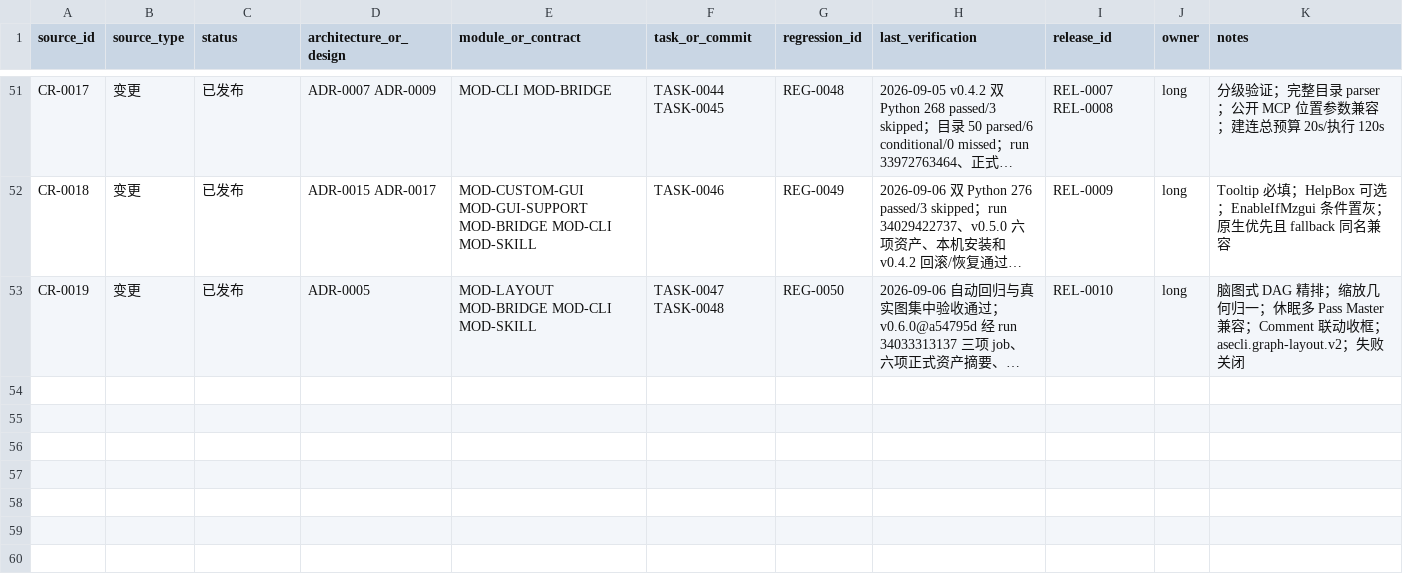
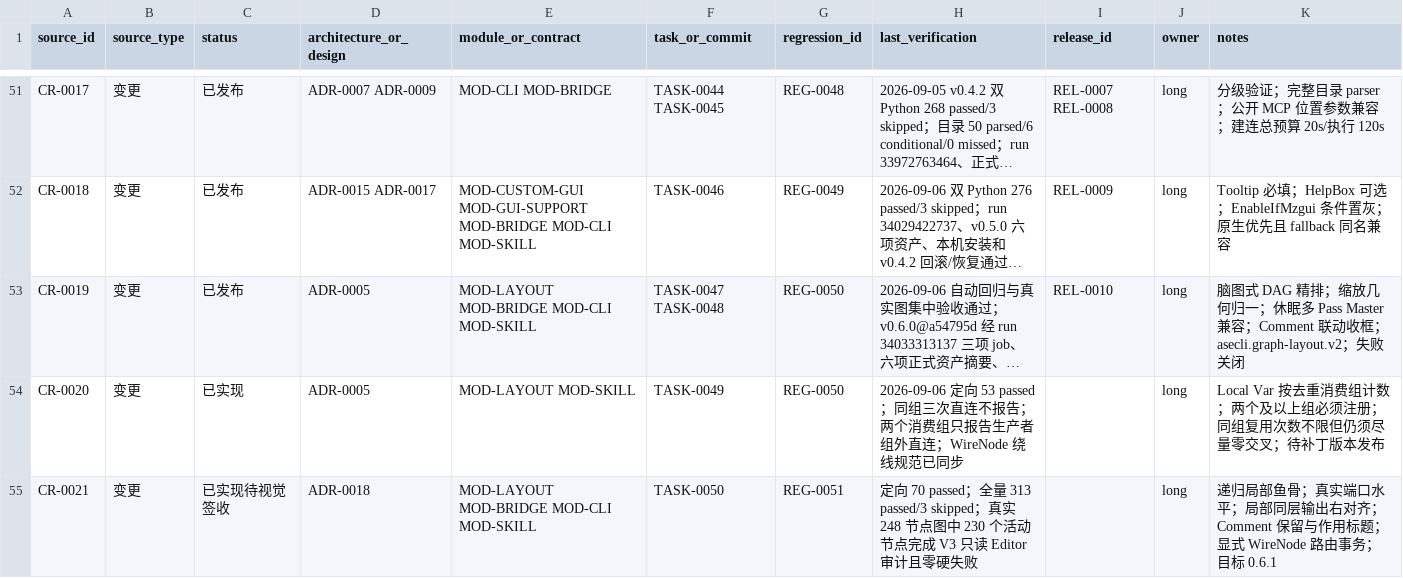
Before and after one commit to seeseeczl/ASECLI, a CSV file: docs/00-governance/traceability.csv, drawn as a sheet; only a part is shown, gaps mark what is left out; long unchanged cells end in …; the diff names each change by its address in the sheet, - before the commit and + after, or states it on an @@ line.

Commit message:
feat: add recursive fishbone layout

```diff
--- a/docs/00-governance/traceability.csv
+++ b/docs/00-governance/traceability.csv
+row 54: CR-0020 | 变更 | 已实现 | ADR-0005 | MOD-LAYOUT MOD-SKILL | TASK-0049 | REG-0050 | 2026-09-06 定向 53 passed；同组三次直连不报告；两个消费组只报告生产者组外直连；WireNode 绕线规范已同步 |  | long | Local Var 按去重消费组计数；两个及以上组必须注册；同组复用次数不限但仍须尽量零交叉；待补丁版本发布
+row 55: CR-0021 | 变更 | 已实现待视觉签收 | ADR-0018 | MOD-LAYOUT MOD-BRIDGE MOD-CLI MOD-SKILL | TASK-0050 | REG-0051 | 定向 70 passed；全量 313 passed/3 skipped；真实 248 节点图中 230 个活动节点完成 V3 只读 Editor 审计且零硬失败 |  | long | 递归局部鱼骨；真实端口水平；局部同层输出右对齐；Comment 保留与作用标题；显式 WireNode 路由事务；目标 0.6.1
```
Also changed, not shown: 40 other files.
